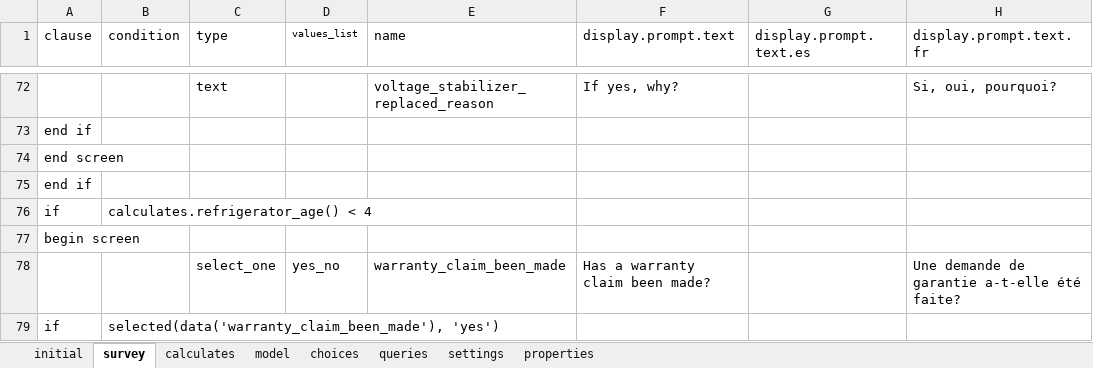
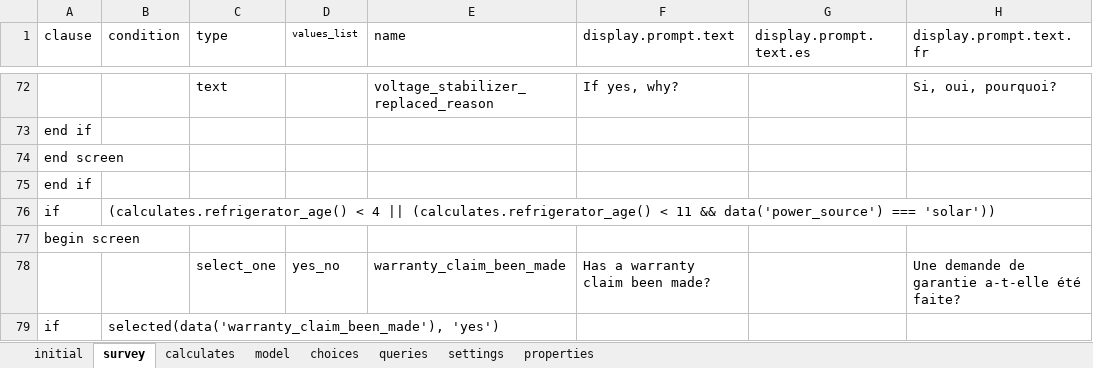
Before and after one commit to odk-x/app-designer, an Excel workbook: app/config/tables/indicators/forms/indicators/indicators.xlsx, sheet survey, drawn as a sheet; only a part is shown, gaps mark what is left out; values as stored, in another font and other column widths than the file's, no borders; the diff names each change by its address in the sheet, - before the commit and + after, or states it on an @@ line.

```diff
--- a/app/config/tables/indicators/forms/indicators/indicators.xlsx (sheet survey)
+++ b/app/config/tables/indicators/forms/indicators/indicators.xlsx (sheet survey)
-B76 (condition): calculates.refrigerator_age() < 4
+B76 (condition): (calculates.refrigerator_age() < 4 || (calculates.refrigerator_age() < 11 && data('power_source') === 'solar'))
```
Also changed, not shown: sheet model, 3 other files.
